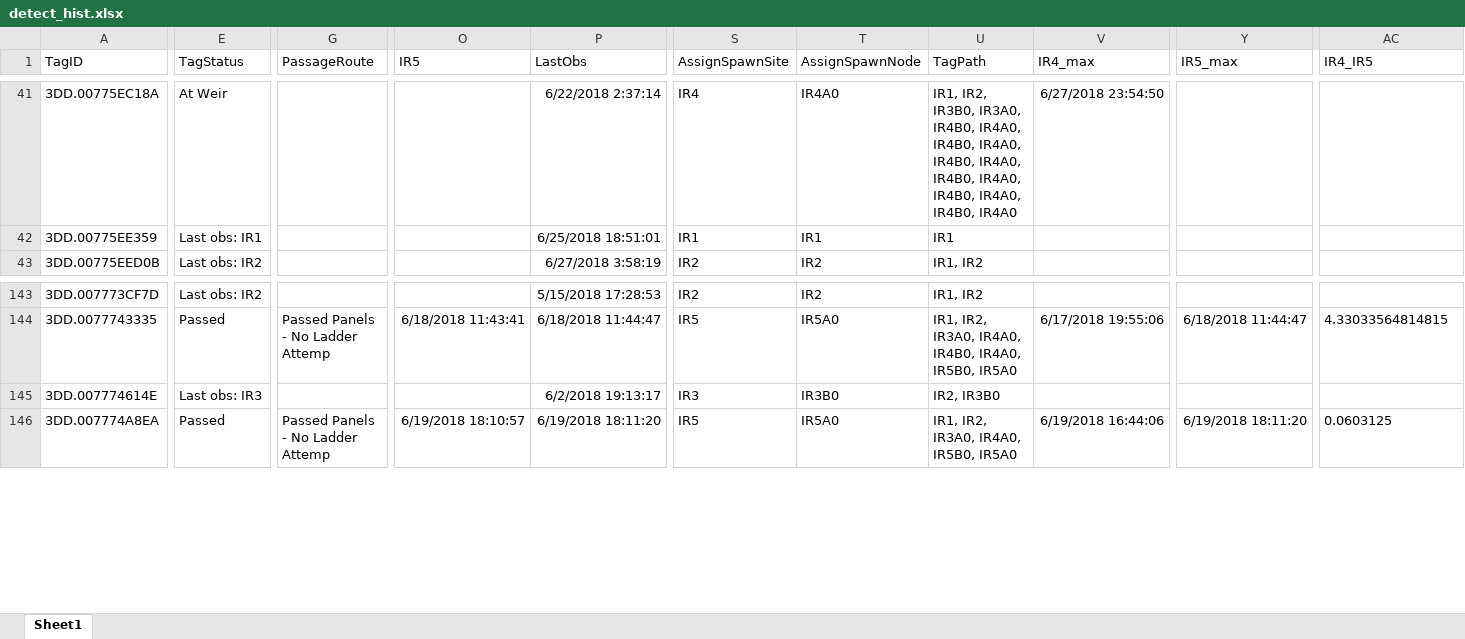
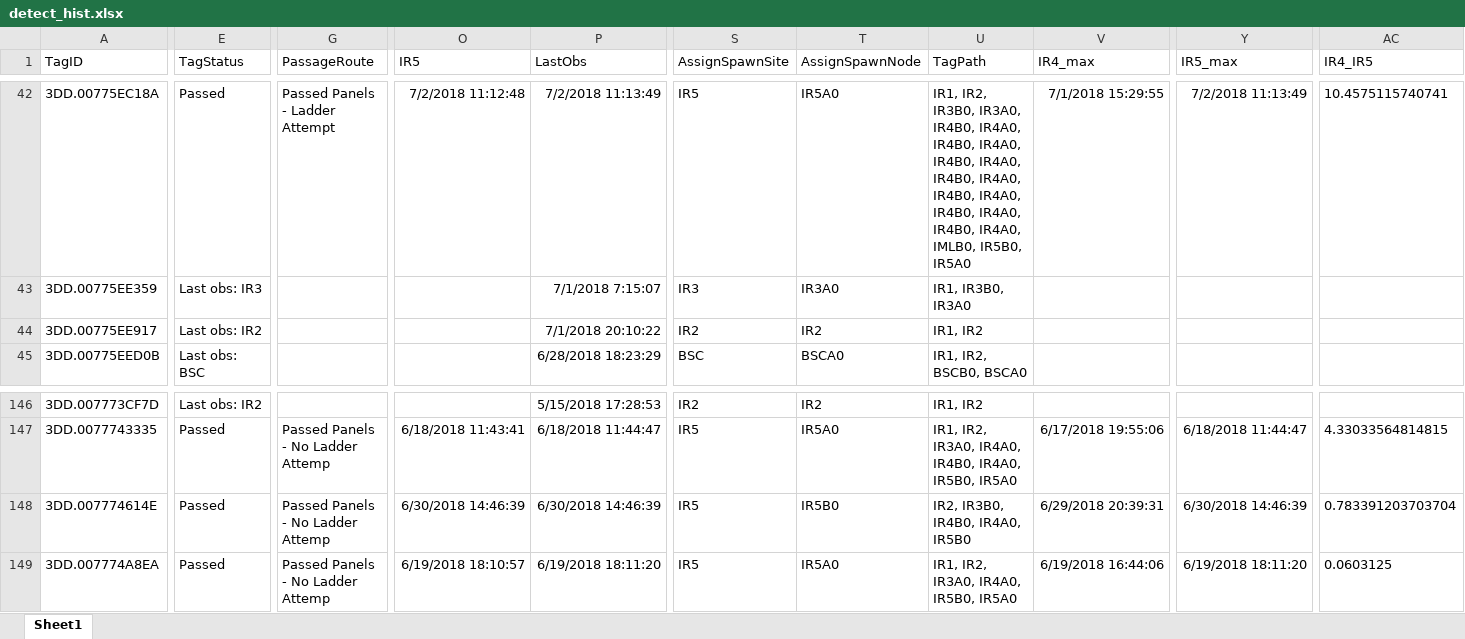
Before and after one commit to ryankinzer/Imnaha_PITtracking, an Excel workbook: data/detect_hist.xlsx, sheet Sheet1, drawn as a sheet; only a part is shown, gaps mark what is left out; values as stored, in another font and other column widths than the file's, no borders; addresses are those after the commit; rows hold the shown columns only; the diff covers the shown part only; the diff names each change by its address in the sheet, - before the commit and + after, or states it on an @@ line.

```diff
--- a/data/detect_hist.xlsx (sheet Sheet1)
+++ b/data/detect_hist.xlsx (sheet Sheet1)
-E42 (TagStatus): At Weir
+E42 (TagStatus): Passed
-G42 (PassageRoute): (empty)
+G42 (PassageRoute): Passed Panels - Ladder Attempt
-O42 (IR5): (empty)
+O42 (IR5): 7/2/2018 11:12:48
-P42 (LastObs): 6/22/2018 2:37:14
+P42 (LastObs): 7/2/2018 11:13:49
-S42 (AssignSpawnSite): IR4
+S42 (AssignSpawnSite): IR5
-T42 (AssignSpawnNode): IR4A0
+T42 (AssignSpawnNode): IR5A0
-U42 (TagPath): …IR4A0, IR4B0, IR4A0
+U42 (TagPath): …IR4A0, IR4B0, IR4A0, IR4B0, IR4A0, IMLB0, IR5B0, IR5A0
-V42 (IR4_max): 6/27/2018 23:54:50
+V42 (IR4_max): 7/1/2018 15:29:55
-Y42 (IR5_max): (empty)
+Y42 (IR5_max): 7/2/2018 11:13:49
-AC42 (IR4_IR5): (empty)
+AC42 (IR4_IR5): 10.4575115740741
-E43 (TagStatus): Last obs: IR1
+E43 (TagStatus): Last obs: IR3
-P43 (LastObs): 6/25/2018 18:51:01
+P43 (LastObs): 7/1/2018 7:15:07
-S43 (AssignSpawnSite): IR1
+S43 (AssignSpawnSite): IR3
-T43 (AssignSpawnNode): IR1
+T43 (AssignSpawnNode): IR3A0
-U43 (TagPath): IR1
+U43 (TagPath): IR1, IR3B0, IR3A0
+row 44: 3DD.00775EE917 | Last obs: IR2 |  |  | 7/1/2018 20:10:22 | IR2 | IR2 | IR1, IR2
-E45 (TagStatus): Last obs: IR2
+E45 (TagStatus): Last obs: BSC
-P45 (LastObs): 6/27/2018 3:58:19
+P45 (LastObs): 6/28/2018 18:23:29
-S45 (AssignSpawnSite): IR2
+S45 (AssignSpawnSite): BSC
-T45 (AssignSpawnNode): IR2
+T45 (AssignSpawnNode): BSCA0
-U45 (TagPath): IR1, IR2
+U45 (TagPath): IR1, IR2, BSCB0, BSCA0
-E148 (TagStatus): Last obs: IR3
+E148 (TagStatus): Passed
-G148 (PassageRoute): (empty)
+G148 (PassageRoute): Passed Panels - No Ladder Attemp
-O148 (IR5): (empty)
+O148 (IR5): 6/30/2018 14:46:39
-P148 (LastObs): 6/2/2018 19:13:17
+P148 (LastObs): 6/30/2018 14:46:39
-S148 (AssignSpawnSite): IR3
+S148 (AssignSpawnSite): IR5
-T148 (AssignSpawnNode): IR3B0
+T148 (AssignSpawnNode): IR5B0
-U148 (TagPath): IR2, IR3B0
+U148 (TagPath): IR2, IR3B0, IR4B0, IR4A0, IR5B0
-V148 (IR4_max): (empty)
+V148 (IR4_max): 6/29/2018 20:39:31
-Y148 (IR5_max): (empty)
+Y148 (IR5_max): 6/30/2018 14:46:39
-AC148 (IR4_IR5): (empty)
+AC148 (IR4_IR5): 0.783391203703704
```
Also changed, not shown: 4 added rows and 442 edited cells elsewhere in this sheet, 5 other files.
